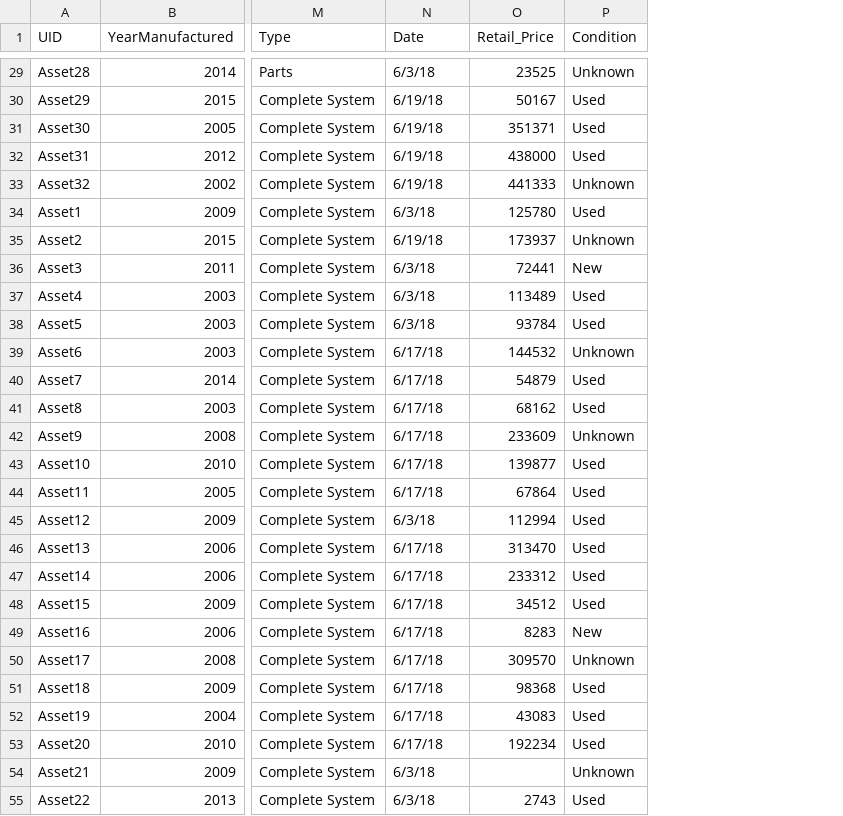
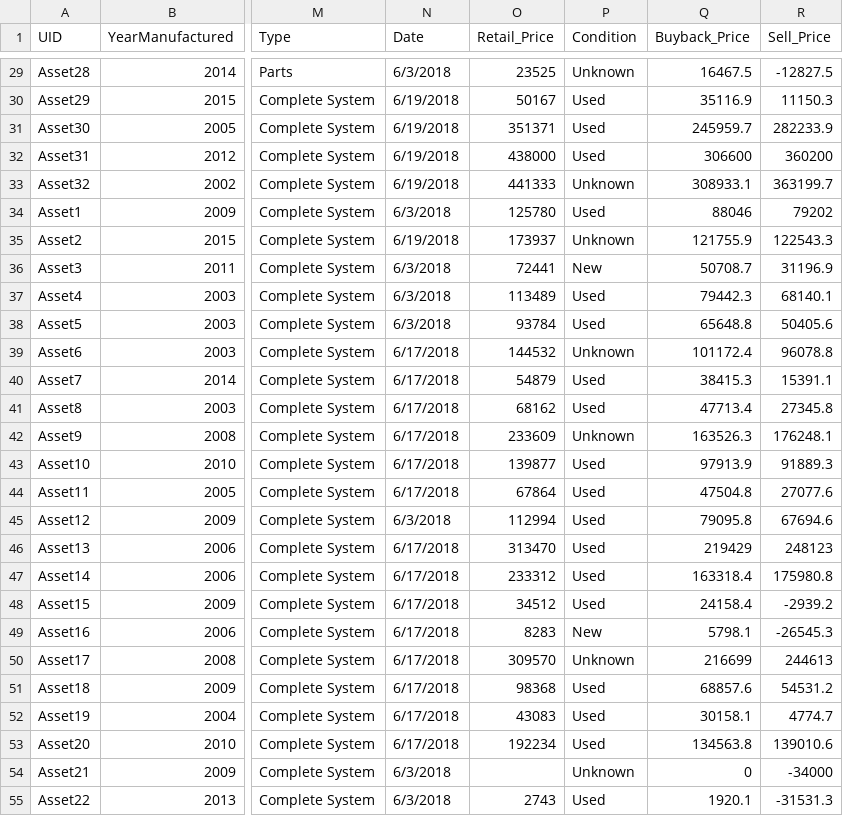
Before and after one commit to ayansaraf11/shiny-atp, a CSV file: mockdata.csv, drawn as a sheet; only a part is shown, gaps mark what is left out; the diff covers the shown part only; the diff names each change by its address in the sheet, - before the commit and + after, or states it on an @@ line.

```diff
--- a/mockdata.csv
+++ b/mockdata.csv
+column Q (Buyback_Price), rows 29-55: 16467.5 | 35116.9 | 245959.7 | 306600 | 308933.1 | 88046 | 121755.9 | 50708.7 | 79442.3 | 65648.8 | 101172.4 | 38415.3 | 47713.4 | 163526.3 | 97913.9 | 47504.8 | 79095.8 | 219429 | 163318.4 | 24158.4 | 5798.1 | 216699 | 68857.6 | 30158.1 | 134563.8 | 0 | 1920.1
+column R (Sell_Price), rows 29-55: -12827.5 | 11150.3 | 282233.9 | 360200 | 363199.7 | 79202 | 122543.3 | 31196.9 | 68140.1 | 50405.6 | 96078.8 | 15391.1 | 27345.8 | 176248.1 | 91889.3 | 27077.6 | 67694.6 | 248123 | 175980.8 | -2939.2 | -26545.3 | 244613 | 54531.2 | 4774.7 | 139010.6 | -34000 | -31531.3
-N29 (Date): 6/3/18
+N29 (Date): 6/3/2018
-N30:N33 (Date): 6/19/18
+N30:N33 (Date): 6/19/2018
-N34 (Date): 6/3/18
+N34 (Date): 6/3/2018
-N35 (Date): 6/19/18
+N35 (Date): 6/19/2018
-N36:N38 (Date): 6/3/18
+N36:N38 (Date): 6/3/2018
-N39:N44 (Date): 6/17/18
+N39:N44 (Date): 6/17/2018
-N45 (Date): 6/3/18
+N45 (Date): 6/3/2018
-N46:N53 (Date): 6/17/18
+N46:N53 (Date): 6/17/2018
-N54:N55 (Date): 6/3/18
+N54:N55 (Date): 6/3/2018
```
Also changed, not shown: 70 edited cells elsewhere in this file, 8 other files.
